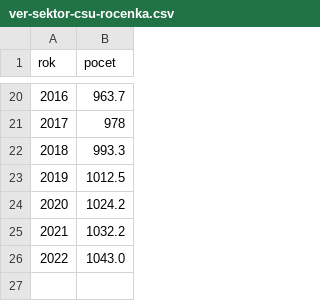
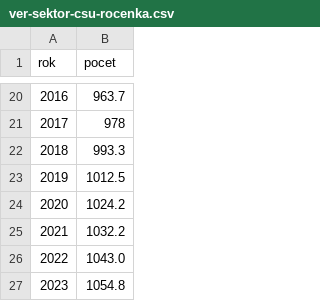
Before and after one commit to idea-cergeei/studie-urednici, a CSV file: data-input/ver-sektor-csu-rocenka.csv, drawn as a sheet; only a part is shown, gaps mark what is left out.

Commit message:
2025 data, data output + validation

```diff
--- a/data-input/ver-sektor-csu-rocenka.csv
+++ b/data-input/ver-sektor-csu-rocenka.csv
@@ -26 +26,2 @@ rok,pocet
 2022,1043.0
+2023,1054.8
```
Also changed, not shown: 5 other files.
